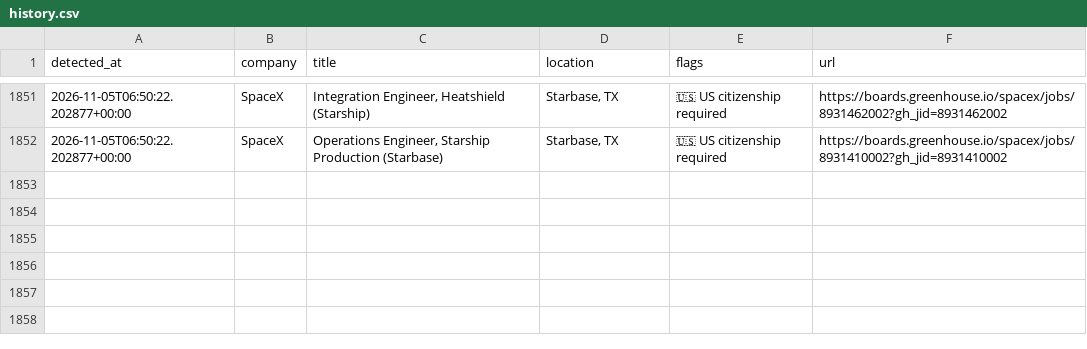
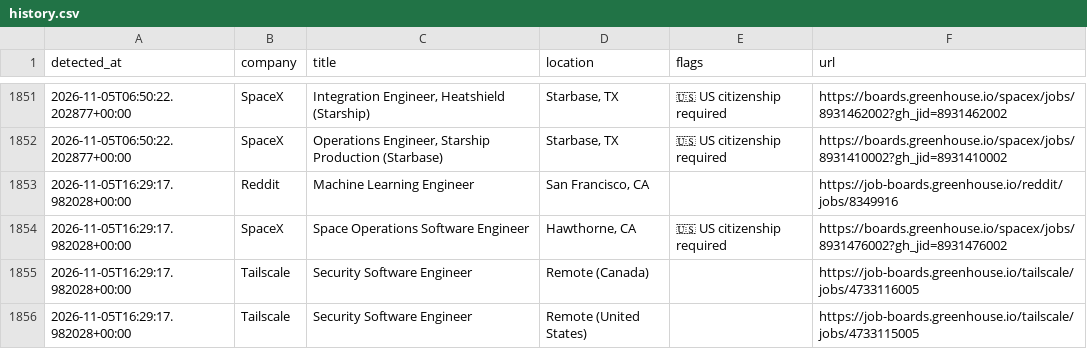
Before and after one commit to aryanyeole/job-watcher, a CSV file: history.csv, drawn as a sheet; only a part is shown, gaps mark what is left out.

```diff
--- a/history.csv
+++ b/history.csv
@@ -1852 +1852,5 @@ detected_at,company,title,location,flags,url
 2026-11-05T06:50:22.202877+00:00,SpaceX,"Operations Engineer, Starship Production (Starbase)","Starbase, TX",🇺🇸 US citizenship required,https://boards.greenhouse.io/spacex/jobs/8931410002?gh_jid=8931410002
+2026-11-05T16:29:17.982028+00:00,Reddit,Machine Learning Engineer,"San Francisco, CA",,https://job-boards.greenhouse.io/reddit/jobs/8349916
+2026-11-05T16:29:17.982028+00:00,SpaceX,Space Operations Software Engineer,"Hawthorne, CA",🇺🇸 US citizenship required,https://boards.greenhouse.io/spacex/jobs/8931476002?gh_jid=8931476002
+2026-11-05T16:29:17.982028+00:00,Tailscale,Security Software Engineer,Remote (Canada),,https://job-boards.greenhouse.io/tailscale/jobs/4733116005
+2026-11-05T16:29:17.982028+00:00,Tailscale,Security Software Engineer,Remote (United States),,https://job-boards.greenhouse.io/tailscale/jobs/4733115005
```
Also changed, not shown: 2 other files.
